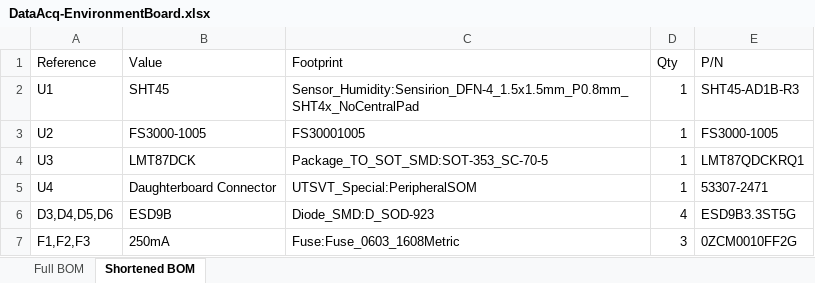
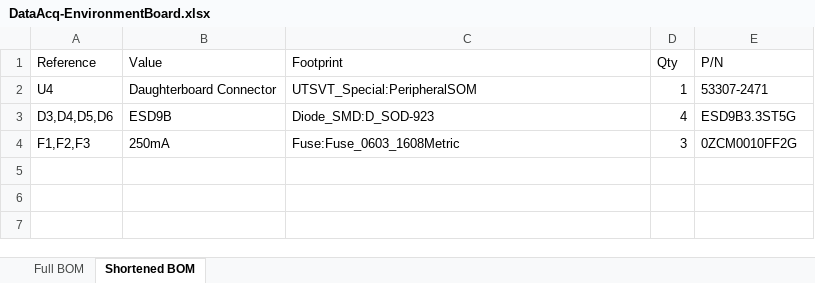
Before and after one commit to lhr-solar/DataAcq-EnvironmentBoard, an Excel workbook: BOM/DataAcq-EnvironmentBoard.xlsx, sheet Shortened BOM, drawn as a sheet; values as stored, in another font and other column widths than the file's, no borders; the diff names each change by its address in the sheet, - before the commit and + after, or states it on an @@ line.

```diff
--- a/BOM/DataAcq-EnvironmentBoard.xlsx (sheet Shortened BOM)
+++ b/BOM/DataAcq-EnvironmentBoard.xlsx (sheet Shortened BOM)
-row 2: U1 | SHT45 | Sensor_Humidity:Sensirion_DFN-4_1.5x1.5mm_P0.8mm_SHT4x_NoCentralPad | 1 | SHT45-AD1B-R3
-row 3: U2 | FS3000-1005 | FS30001005 | 1 | FS3000-1005
-row 4: U3 | LMT87DCK | Package_TO_SOT_SMD:SOT-353_SC-70-5 | 1 | LMT87QDCKRQ1
```
Also changed, not shown: sheet Full BOM, 3 other files.
